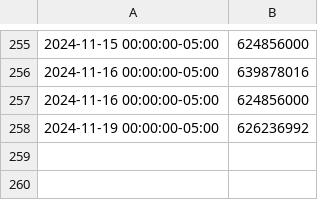
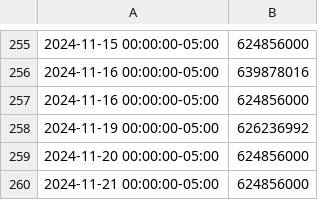
Before and after one commit to aseelert/ibmas-crewai-examples, a CSV file: crewai/FinanceNews/data/stock_data/ACN/shares.csv, drawn as a sheet; only a part is shown, gaps mark what is left out; the diff names each change by its address in the sheet, - before the commit and + after, or states it on an @@ line.

```diff
--- a/crewai/FinanceNews/data/stock_data/ACN/shares.csv
+++ b/crewai/FinanceNews/data/stock_data/ACN/shares.csv
+row 259: 2024-11-20 00:00:00-05:00 | 624856000
+row 260: 2024-11-21 00:00:00-05:00 | 624856000
```
Also changed, not shown: crewai/FinanceNews/data/stock_data/INFY/shares.csv, crewai/FinanceNews/data/stock_data/all_tickers_history.csv, 18 other files.
